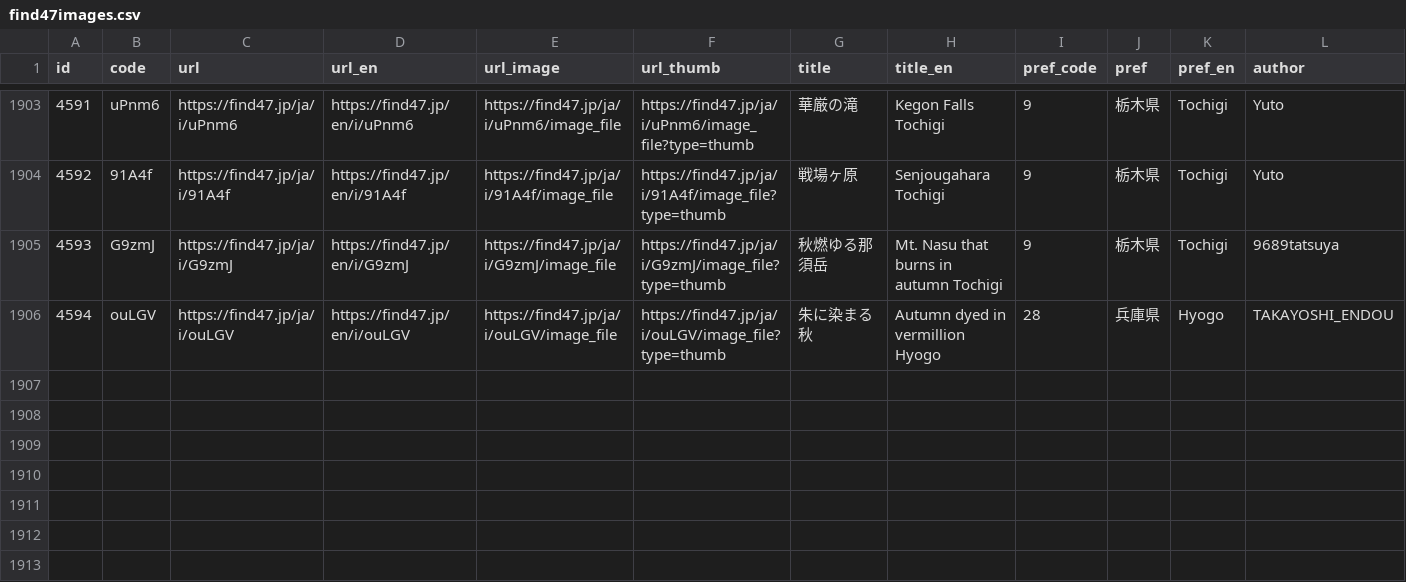
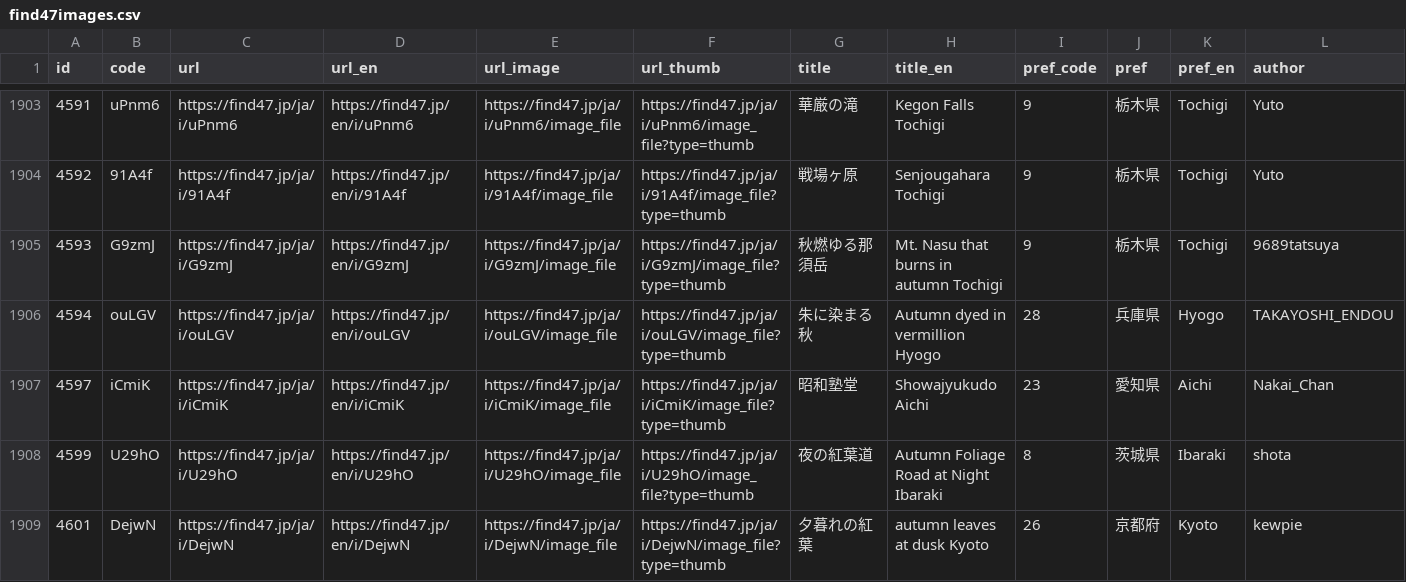
Before and after one commit to code4fukui/find47, a CSV file: find47images.csv, drawn as a sheet; only a part is shown, gaps mark what is left out; rows hold the shown columns only; the diff names each change by its address in the sheet, - before the commit and + after, or states it on an @@ line.

Commit message:
update data

```diff
--- a/find47images.csv
+++ b/find47images.csv
+row 1907: 4597 | iCmiK | https://find47.jp/ja/i/iCmiK | https://find47.jp/en/i/iCmiK | https://find47.jp/ja/i/iCmiK/image_file | https://find47.jp/ja/i/iCmiK/image_file?type=thumb | 昭和塾堂 | Showajyukudo Aichi | 23 | 愛知県 | Aichi | Nakai_Chan
+row 1908: 4599 | U29hO | https://find47.jp/ja/i/U29hO | https://find47.jp/en/i/U29hO | https://find47.jp/ja/i/U29hO/image_file | https://find47.jp/ja/i/U29hO/image_file?type=thumb | 夜の紅葉道 | Autumn Foliage Road at Night Ibaraki | 8 | 茨城県 | Ibaraki | shota
+row 1909: 4601 | DejwN | https://find47.jp/ja/i/DejwN | https://find47.jp/en/i/DejwN | https://find47.jp/ja/i/DejwN/image_file | https://find47.jp/ja/i/DejwN/image_file?type=thumb | 夕暮れの紅葉 | autumn leaves at dusk Kyoto | 26 | 京都府 | Kyoto | kewpie
```
Also changed, not shown: find47images_c.csv, 12 other files.
